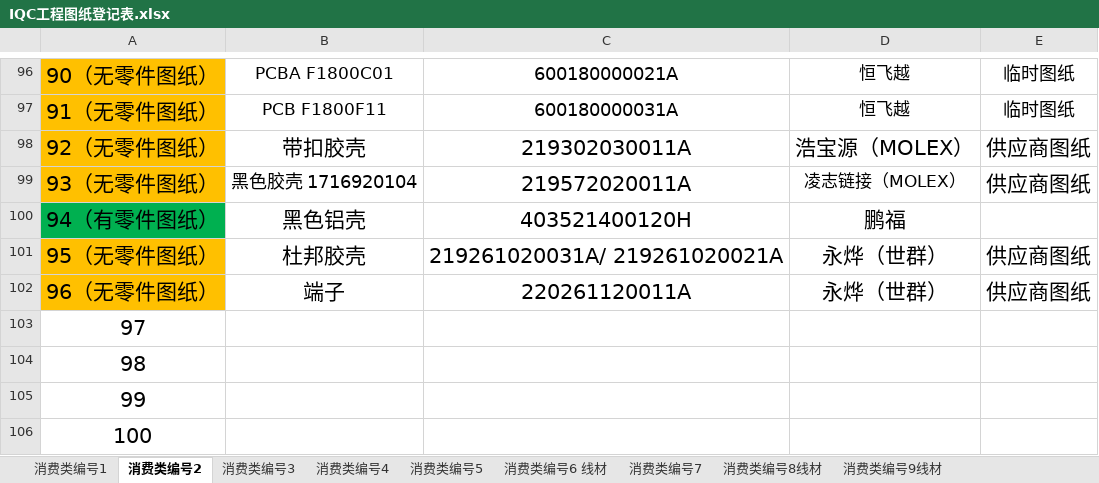
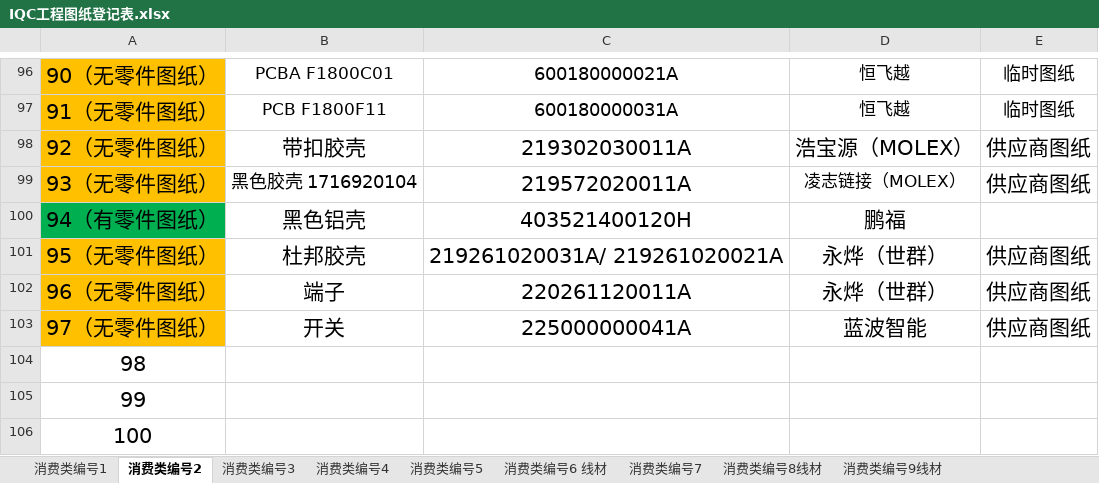
Before and after one commit to uiqc/uiqc.github.io, an Excel workbook: excel/IQC工程图纸登记表.xlsx, sheet 消费类编号2, drawn as a sheet; only a part is shown, gaps mark what is left out; values as stored, in another font and other column widths than the file's, no borders; removed rows and columns are numbered as before the commit, all else as after; the diff names each change by its address in the sheet, - before the commit and + after, or states it on an @@ line.

```diff
--- a/excel/IQC工程图纸登记表.xlsx (sheet 消费类编号2)
+++ b/excel/IQC工程图纸登记表.xlsx (sheet 消费类编号2)
-row 103: 97
+row 103: 97（无零件图纸） | 开关 | 225000000041A | 蓝波智能 | 供应商图纸
```
Also changed, not shown: sheet 工程图纸编号11.
